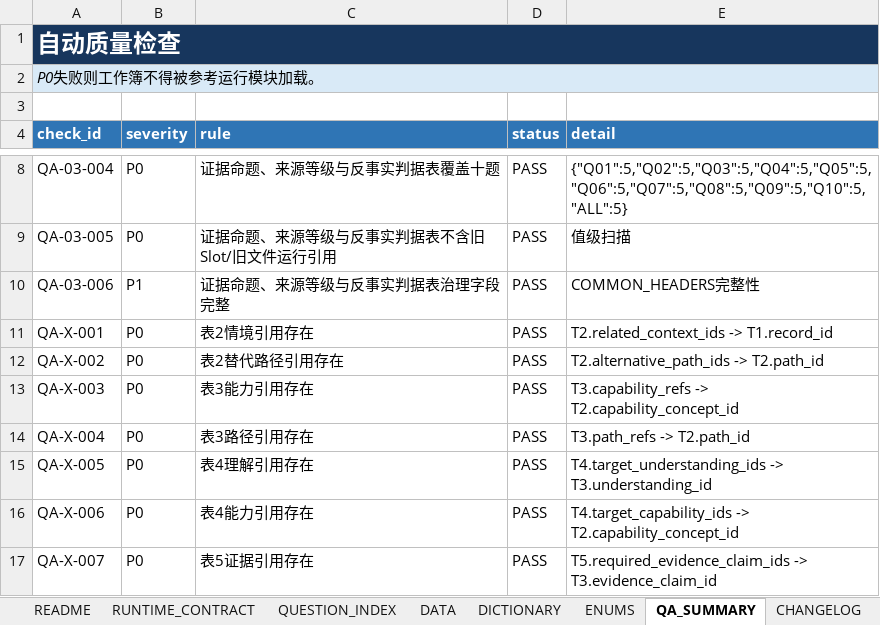
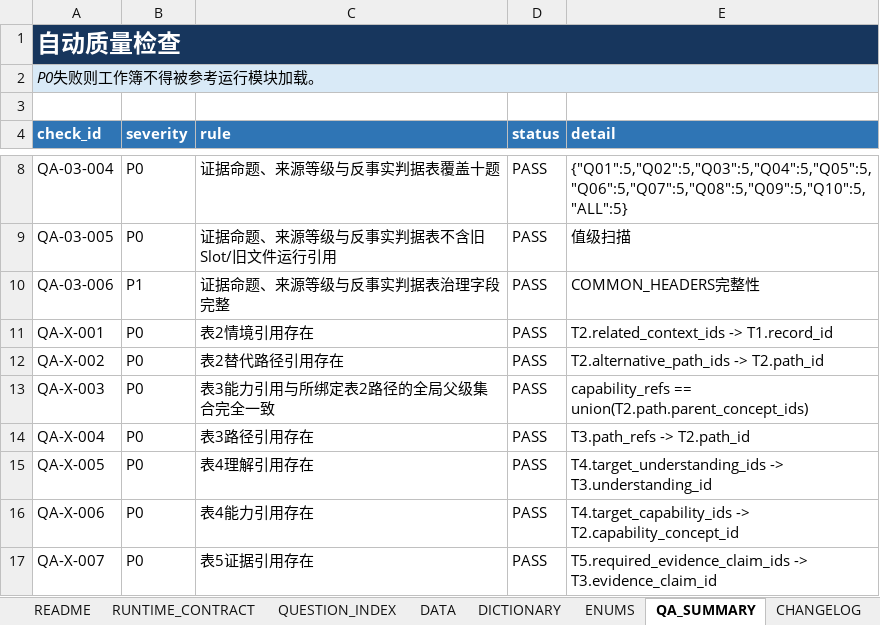
Before and after one commit to norazhu1013-blip/tcim-interview-website, an Excel workbook: config/new-five-tables/source/03_TCIM_十题_证据命题来源等级与反事实判据表_V0.2.1_唯一运行版.xlsx, sheet QA_SUMMARY, drawn as a sheet; only a part is shown, gaps mark what is left out; values as stored, in another font and other column widths than the file's, no borders; conditional formats not drawn; the diff names each change by its address in the sheet, - before the commit and + after, or states it on an @@ line.

```diff
--- a/config/new-five-tables/source/03_TCIM_十题_证据命题来源等级与反事实判据表_V0.2.1_唯一运行版.xlsx (sheet QA_SUMMARY)
+++ b/config/new-five-tables/source/03_TCIM_十题_证据命题来源等级与反事实判据表_V0.2.1_唯一运行版.xlsx (sheet QA_SUMMARY)
-C13 (rule): 表3能力引用存在
+C13 (rule): 表3能力引用与所绑定表2路径的全局父级集合完全一致
-E13 (detail): T3.capability_refs -> T2.capability_concept_id
+E13 (detail): capability_refs == union(T2.path.parent_concept_ids)
```
Also changed, not shown: sheet DATA, sheet CHANGELOG, config/new-five-tables/source/01_TCIM_十题_情境深描与条件边界表_V0.2.1_唯一运行版.xlsx, config/new-five-tables/source/02_TCIM_十题_教师游戏支持能力多路径Ontology表_V0.2.1_唯一运行版.xlsx, 12 other files.
